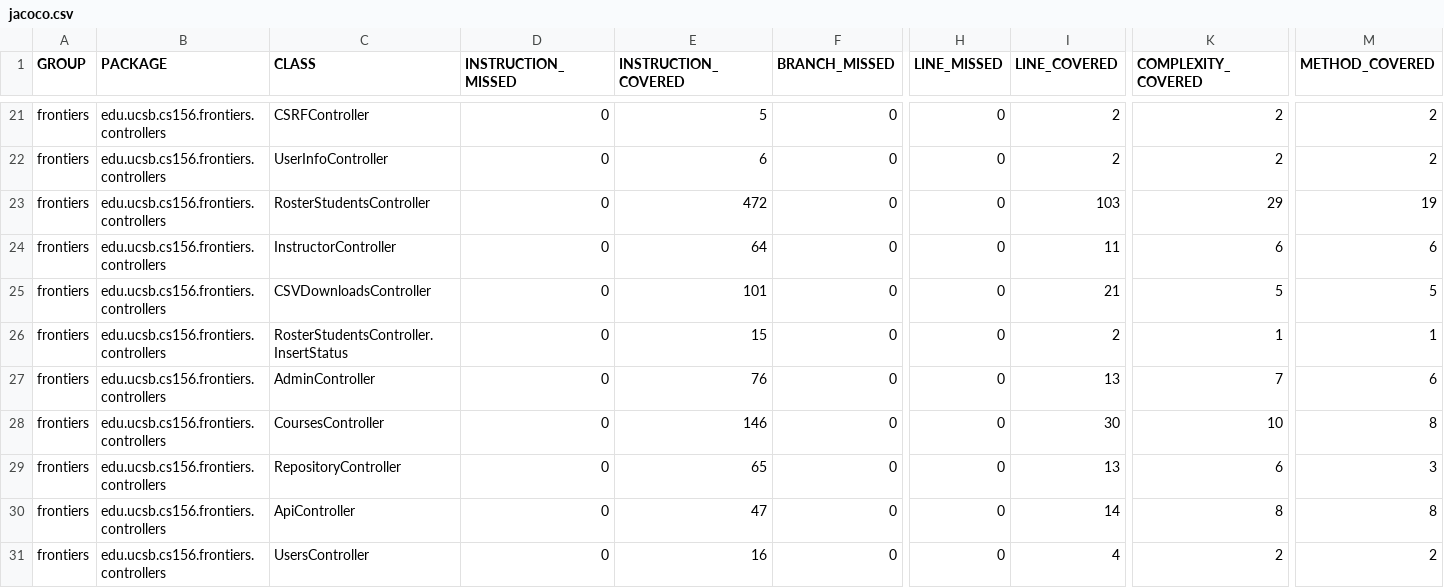
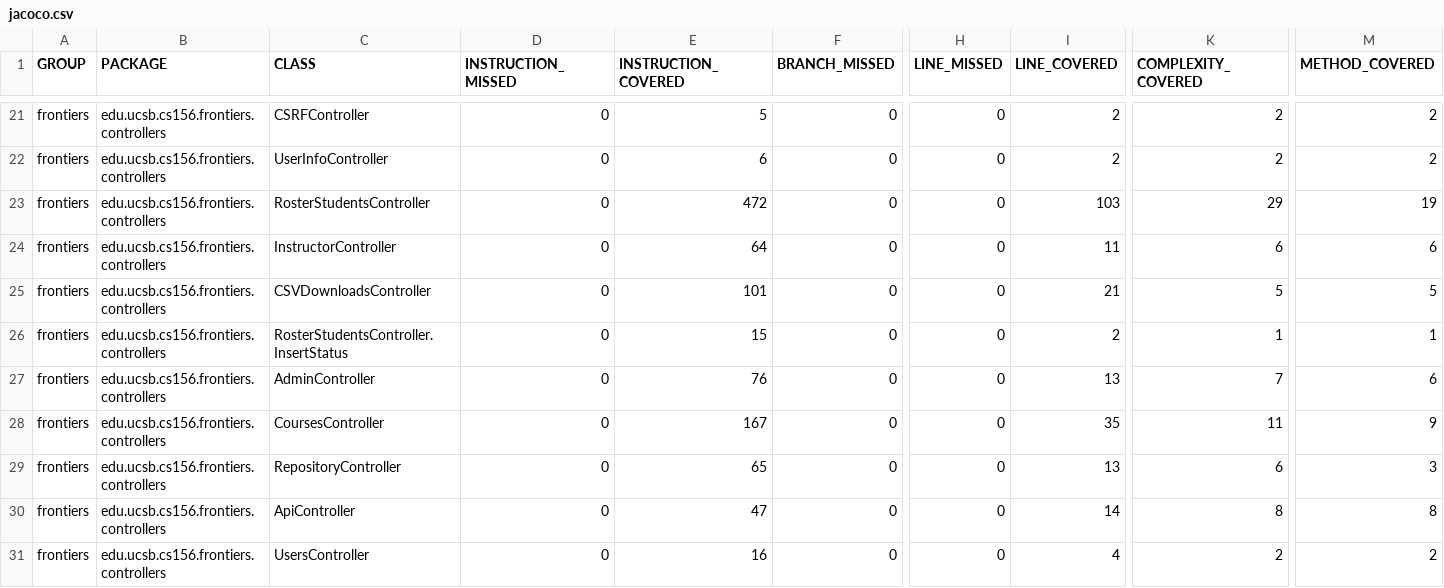
Before and after one commit to ucsb-cs156-s25/proj-frontiers-s25-09, a CSV file: prs/48/jacoco/jacoco.csv, drawn as a sheet; only a part is shown, gaps mark what is left out; the diff names each change by its address in the sheet, - before the commit and + after, or states it on an @@ line.

```diff
--- a/prs/48/jacoco/jacoco.csv
+++ b/prs/48/jacoco/jacoco.csv
-E28 (INSTRUCTION_COVERED): 146
+E28 (INSTRUCTION_COVERED): 167
-I28 (LINE_COVERED): 30
+I28 (LINE_COVERED): 35
-K28 (COMPLEXITY_COVERED): 10
+K28 (COMPLEXITY_COVERED): 11
-M28 (METHOD_COVERED): 8
+M28 (METHOD_COVERED): 9
```
Also changed, not shown: 7 other files.
